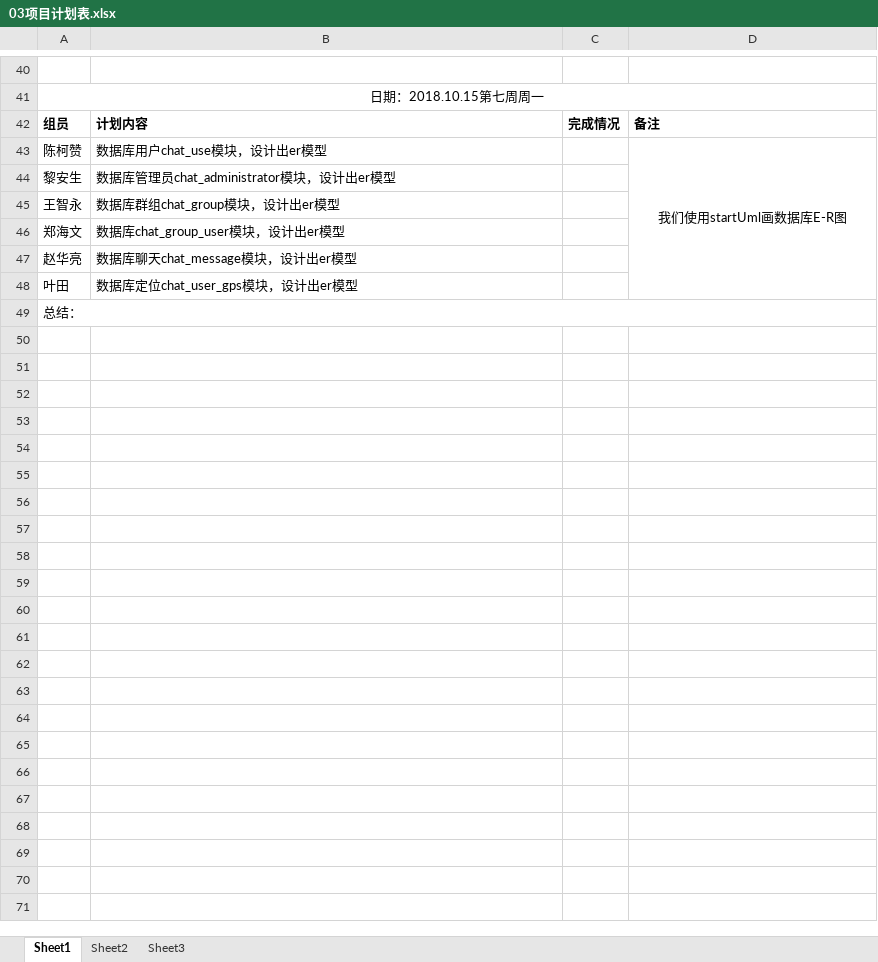
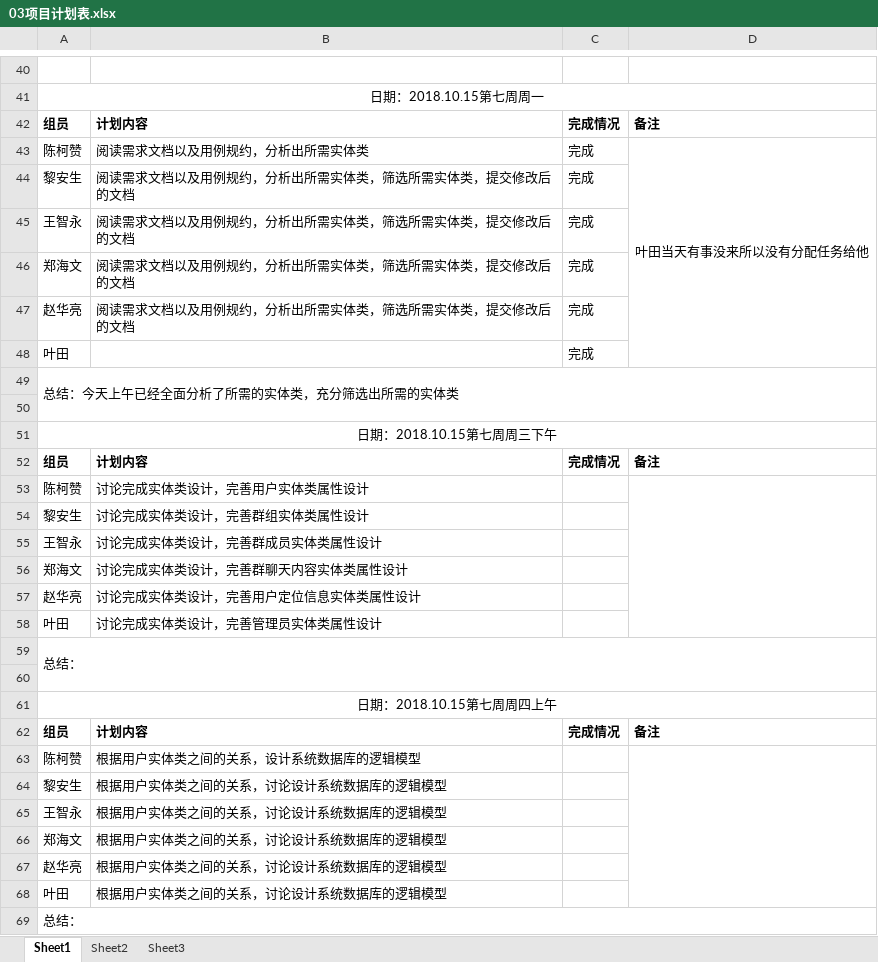
Before and after one commit to gdqy-it/soft162-163, an Excel workbook: 第03组/03项目计划表.xlsx, sheet Sheet1, drawn as a sheet; only a part is shown, gaps mark what is left out; values as stored, in another font and other column widths than the file's, no borders; addresses are those after the commit; the diff names each change by its address in the sheet, - before the commit and + after, or states it on an @@ line.

Commit message:
Add files via upload

```diff
--- a/第03组/03项目计划表.xlsx (sheet Sheet1)
+++ b/第03组/03项目计划表.xlsx (sheet Sheet1)
+row 43: 陈柯赞 | 阅读需求文档以及用例规约，分析出所需实体类 | 完成 | 叶田当天有事没来所以没有分配任务给他
+row 44: 黎安生 | 阅读需求文档以及用例规约，分析出所需实体类，筛选所需实体类，提交修改后的文档 | 完成
+row 45: 王智永 | 阅读需求文档以及用例规约，分析出所需实体类，筛选所需实体类，提交修改后的文档 | 完成
+row 46: 郑海文 | 阅读需求文档以及用例规约，分析出所需实体类，筛选所需实体类，提交修改后的文档 | 完成
+row 47: 赵华亮 | 阅读需求文档以及用例规约，分析出所需实体类，筛选所需实体类，提交修改后的文档 | 完成
+row 48: 叶田 |  | 完成
+row 49: 总结：今天上午已经全面分析了所需的实体类，充分筛选出所需的实体类
+row 50: (empty)
+row 51: 日期：2018.10.15第七周周三下午
+row 52: 组员 | 计划内容 | 完成情况 | 备注
+row 53: 陈柯赞 | 讨论完成实体类设计，完善用户实体类属性设计
+row 54: 黎安生 | 讨论完成实体类设计，完善群组实体类属性设计
+row 55: 王智永 | 讨论完成实体类设计，完善群成员实体类属性设计
+row 56: 郑海文 | 讨论完成实体类设计，完善群聊天内容实体类属性设计
+row 57: 赵华亮 | 讨论完成实体类设计，完善用户定位信息实体类属性设计
+row 58: 叶田 | 讨论完成实体类设计，完善管理员实体类属性设计
+row 59: 总结：
+row 60: (empty)
+row 61: 日期：2018.10.15第七周周四上午
+row 62: 组员 | 计划内容 | 完成情况 | 备注
-B63: 数据库用户chat_use模块，设计出er模型
+B63: 根据用户实体类之间的关系，设计系统数据库的逻辑模型
-D63: 我们使用startUml画数据库E-R图
+D63: (empty)
-B64: 数据库管理员chat_administrator模块，设计出er模型
+B64: 根据用户实体类之间的关系，讨论设计系统数据库的逻辑模型
-B65: 数据库群组chat_group模块，设计出er模型
+B65: 根据用户实体类之间的关系，讨论设计系统数据库的逻辑模型
-B66: 数据库chat_group_user模块，设计出er模型
+B66: 根据用户实体类之间的关系，讨论设计系统数据库的逻辑模型
-B67: 数据库聊天chat_message模块，设计出er模型
+B67: 根据用户实体类之间的关系，讨论设计系统数据库的逻辑模型
-B68: 数据库定位chat_user_gps模块，设计出er模型
+B68: 根据用户实体类之间的关系，讨论设计系统数据库的逻辑模型
```
